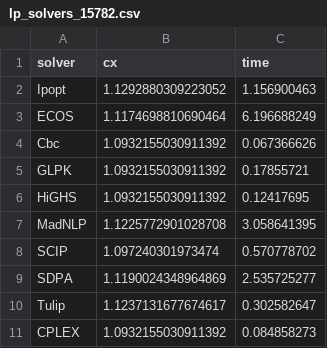
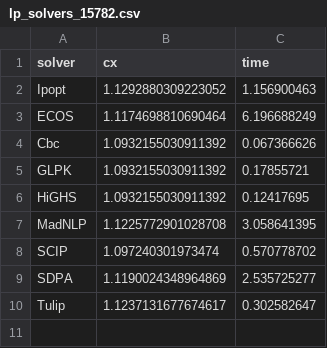
Before and after one commit to ArrogantGao/JuMPSolver_benchmarks, a CSV file: data/lp_solvers_15782.csv, drawn as a sheet.

Commit message:
Update lp_solvers_15782.csv

```diff
--- a/data/lp_solvers_15782.csv
+++ b/data/lp_solvers_15782.csv
@@ -10,2 +10 @@ SDPA,1.1190024348964869,2.535725277
 Tulip,1.1237131677674617,0.302582647
-CPLEX,1.0932155030911392,0.084858273
```
